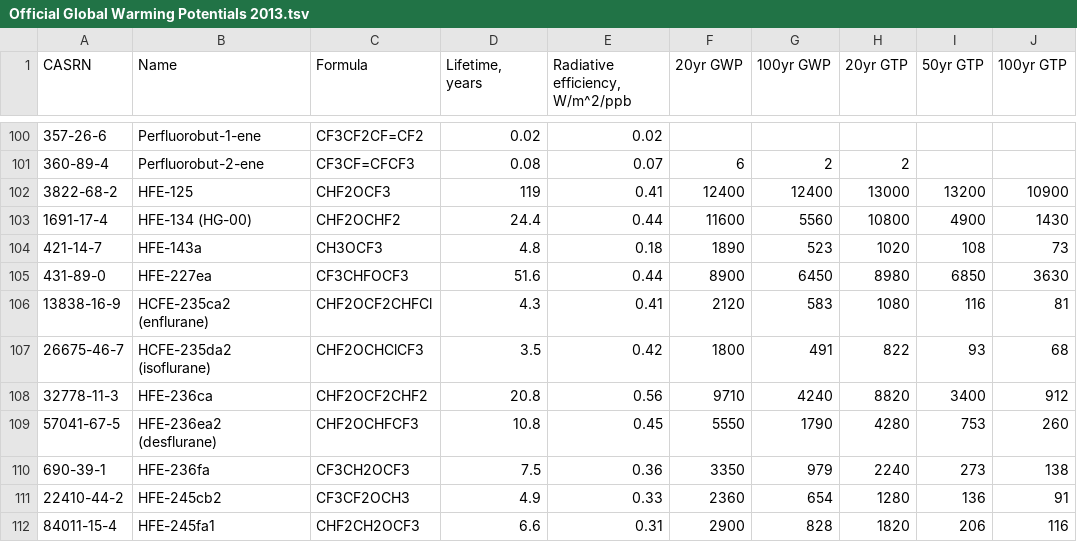
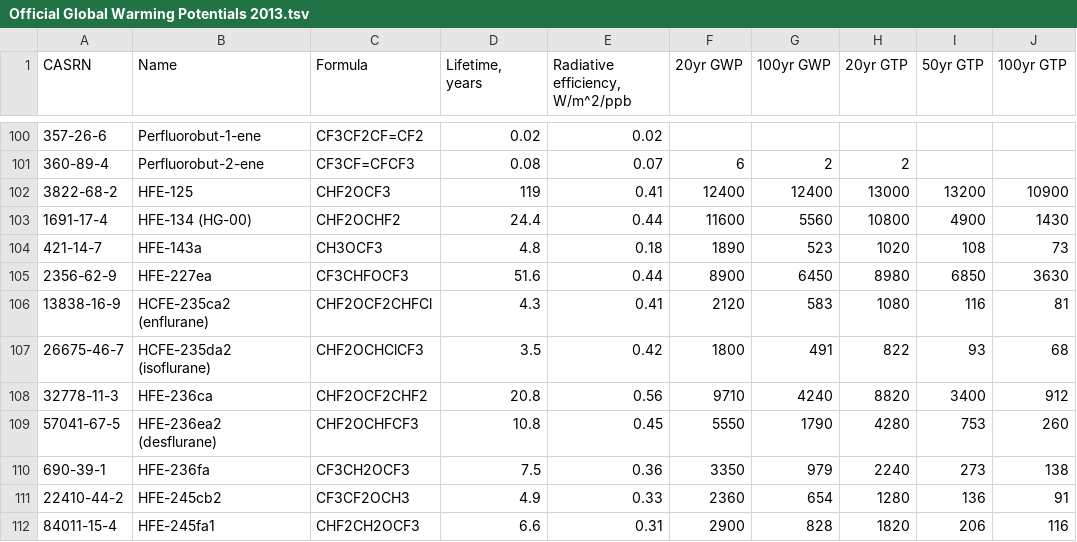
Before and after one commit to CalebBell/chemicals, a TSV file: chemicals/Environment/Official Global Warming Potentials 2013.tsv, drawn as a sheet; only a part is shown, gaps mark what is left out.

Commit message:
Correct HFE-227ea CAS

```diff
--- a/chemicals/Environment/Official Global Warming Potentials 2013.tsv
+++ b/chemicals/Environment/Official Global Warming Potentials 2013.tsv
@@ -104,3 +104,3 @@
 "421-14-7"	"HFE-143a"	"CH3OCF3"	4.8	0.18	1890	523	1020	108	73
-"431-89-0"	"HFE-227ea"	"CF3CHFOCF3"	51.6	0.44	8900	6450	8980	6850	3630
+"2356-62-9"	"HFE-227ea"	"CF3CHFOCF3"	51.6	0.44	8900	6450	8980	6850	3630
 "13838-16-9"	"HCFE-235ca2 (enflurane)"	"CHF2OCF2CHFCl"	4.3	0.41	2120	583	1080	116	81
```
